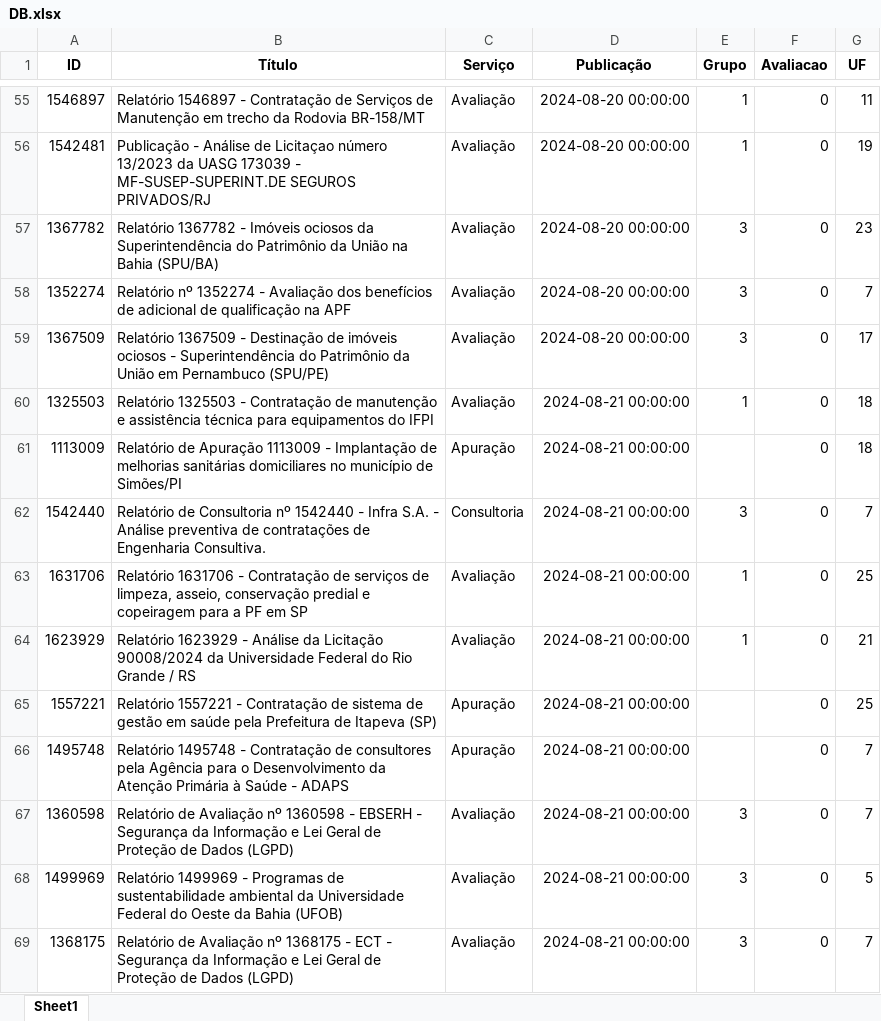
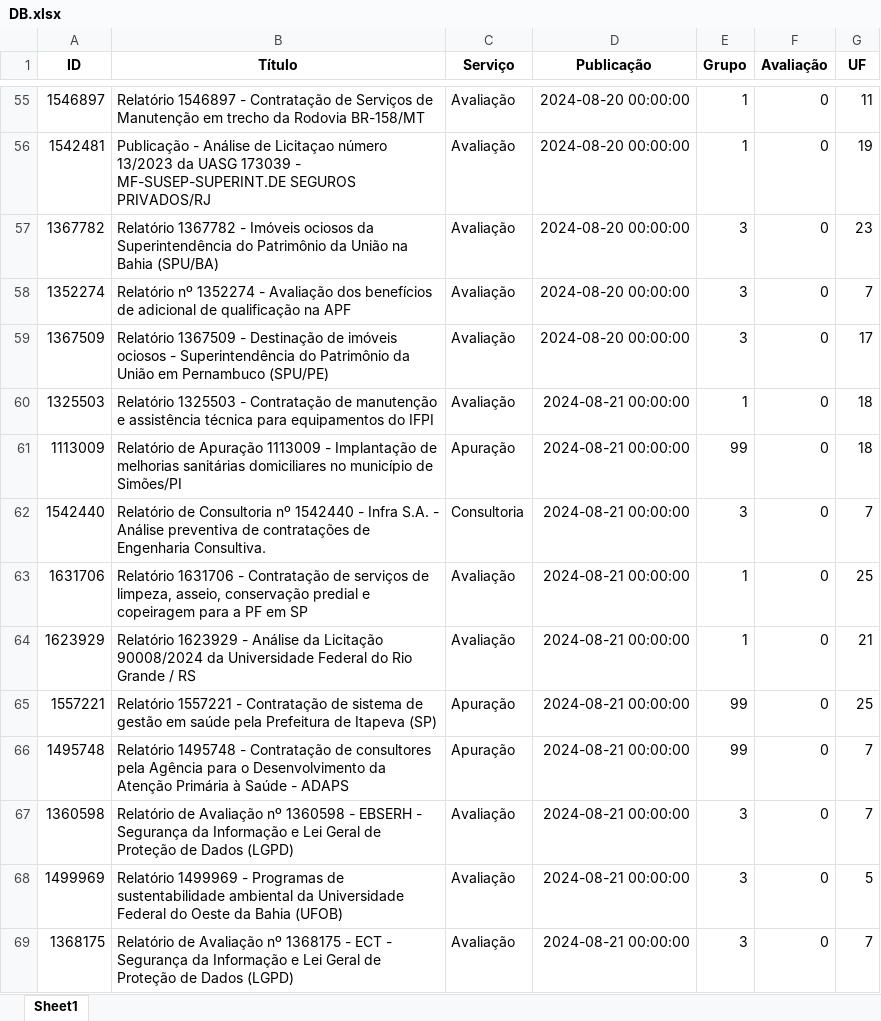
Before and after one commit to BruninSouza/Criar-DB-LabGov, an Excel workbook: DB.xlsx, sheet Sheet1, drawn as a sheet; only a part is shown, gaps mark what is left out; values as stored, in another font and other column widths than the file's, no borders; the diff covers the shown part only; the diff names each change by its address in the sheet, - before the commit and + after, or states it on an @@ line.

Commit message:
Feat: Banco de dados criado

```diff
--- a/DB.xlsx (sheet Sheet1)
+++ b/DB.xlsx (sheet Sheet1)
-F1: Avaliacao
+F1: Avaliação
-E61 (Grupo): (empty)
+E61 (Grupo): 99
-E65:E66 (Grupo): (empty)
+E65:E66 (Grupo): 99
```
Also changed, not shown: 42 edited cells elsewhere in this sheet.
